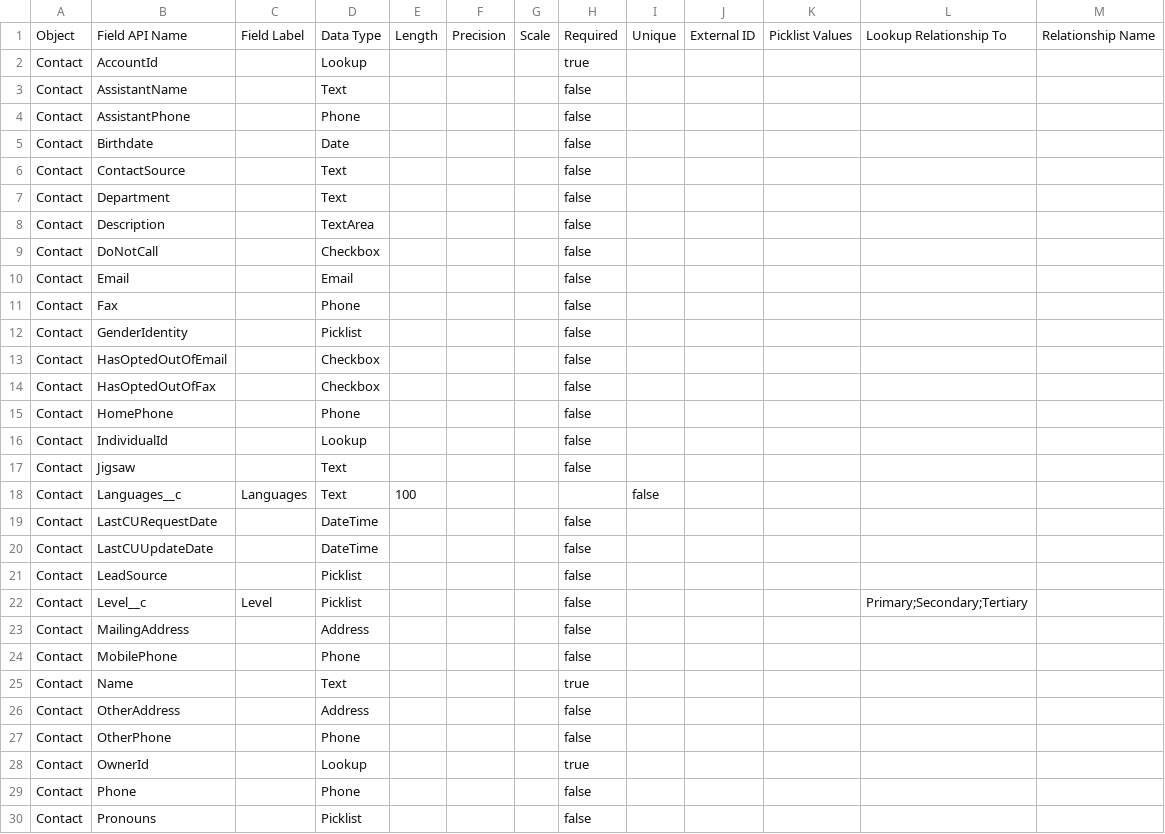
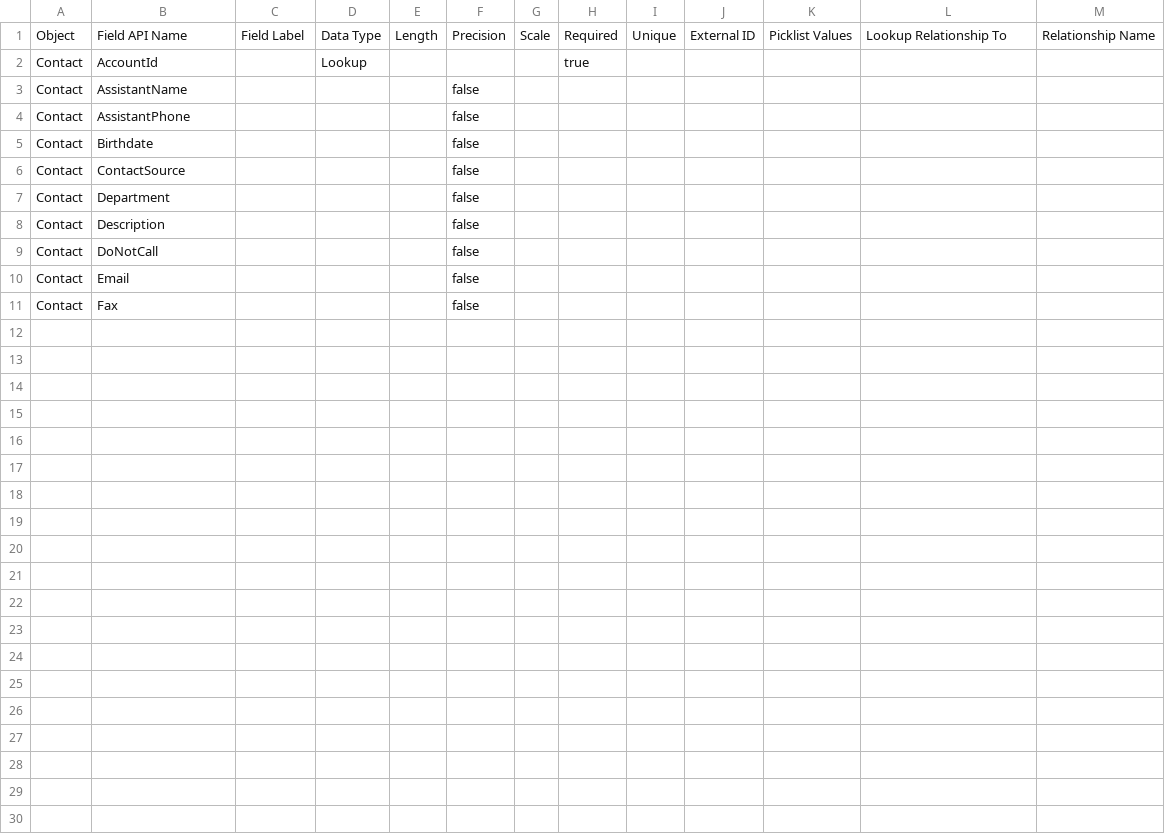
Before and after one commit to rpatelglobant/GEAI, a CSV file: GEAI_Hackathon2/Data Dictionary/Contact.csv, drawn as a sheet; only a part is shown; the diff covers the shown part only.

Commit message:
a new commit message

```diff
--- a/GEAI_Hackathon2/Data Dictionary/Contact.csv
+++ b/GEAI_Hackathon2/Data Dictionary/Contact.csv
@@ -2,29 +2,10 @@ Object,Field API Name,Field Label,Data Type,Length,Precision,Scale,Required,Uniq
 Contact,AccountId,,Lookup,,,,true,,,,,,
-Contact,AssistantName,,Text,,,,false,,,,,,
-Contact,AssistantPhone,,Phone,,,,false,,,,,,
-Contact,Birthdate,,Date,,,,false,,,,,,
-Contact,ContactSource,,Text,,,,false,,,,,,
-Contact,Department,,Text,,,,false,,,,,,
-Contact,Description,,TextArea,,,,false,,,,,,
-Contact,DoNotCall,,Checkbox,,,,false,,,,,,
-Contact,Email,,Email,,,,false,,,,,,
-Contact,Fax,,Phone,,,,false,,,,,,
-Contact,GenderIdentity,,Picklist,,,,false,,,,,,
-Contact,HasOptedOutOfEmail,,Checkbox,,,,false,,,,,,
-Contact,HasOptedOutOfFax,,Checkbox,,,,false,,,,,,
-Contact,HomePhone,,Phone,,,,false,,,,,,
-Contact,IndividualId,,Lookup,,,,false,,,,,,
-Contact,Jigsaw,,Text,,,,false,,,,,,
-Contact,Languages__c,Languages,Text,100,,,,false,,,,,,
-Contact,LastCURequestDate,,DateTime,,,,false,,,,,,
-Contact,LastCUUpdateDate,,DateTime,,,,false,,,,,,
-Contact,LeadSource,,Picklist,,,,false,,,,,,
-Contact,Level__c,Level,Picklist,,,,false,,,,Primary;Secondary;Tertiary,,,
-Contact,MailingAddress,,Address,,,,false,,,,,,
-Contact,MobilePhone,,Phone,,,,false,,,,,,
-Contact,Name,,Text,,,,true,,,,,,
-Contact,OtherAddress,,Address,,,,false,,,,,,
-Contact,OtherPhone,,Phone,,,,false,,,,,,
-Contact,OwnerId,,Lookup,,,,true,,,,,,
-Contact,Phone,,Phone,,,,false,,,,,,
-Contact,Pronouns,,Picklist,,,,false,,,,,,
+Contact,AssistantName,,,,false,,,,,,,
+Contact,AssistantPhone,,,,false,,,,,,,
+Contact,Birthdate,,,,false,,,,,,,
+Contact,ContactSource,,,,false,,,,,,,
+Contact,Department,,,,false,,,,,,,
+Contact,Description,,,,false,,,,,,,
+Contact,DoNotCall,,,,false,,,,,,,
+Contact,Email,,,,false,,,,,,,
+Contact,Fax,,,,false,,,,,,,
```
Also changed, not shown: 2 removed rows elsewhere in this file.
